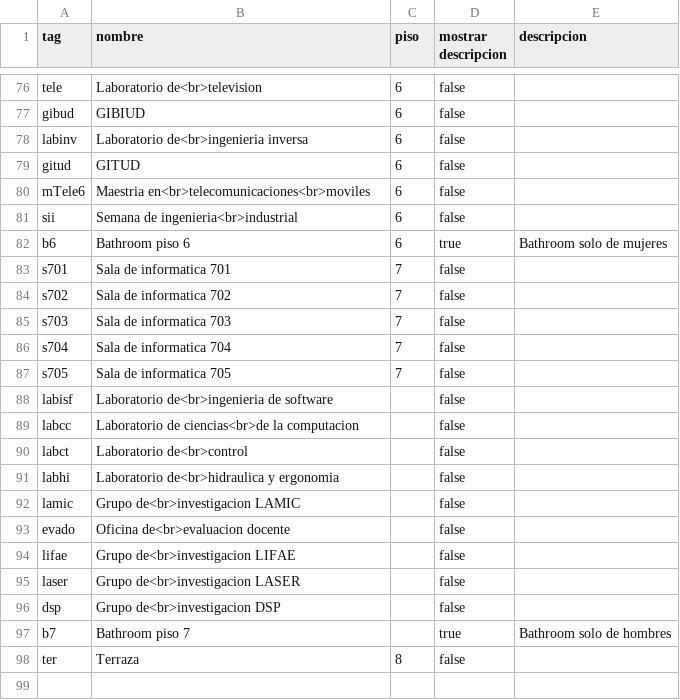
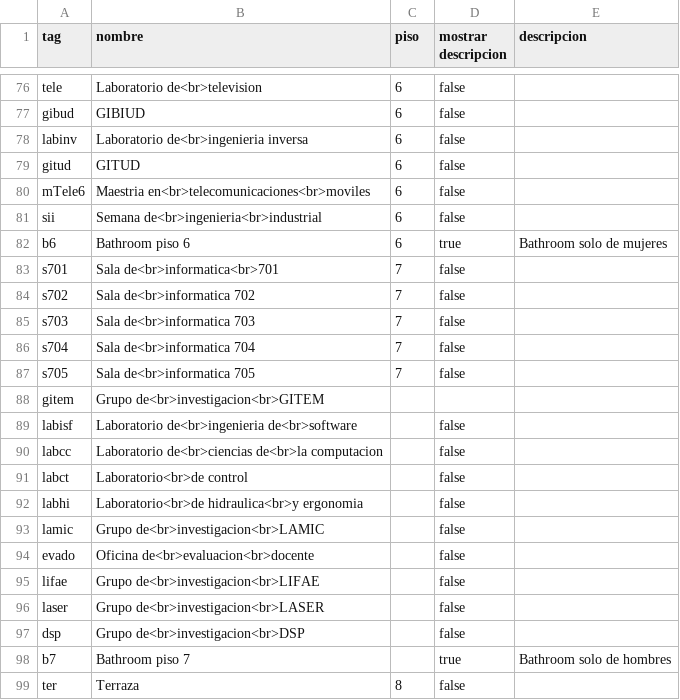
Before and after one commit to BOTOOM/FacultadDeIngenieriaUE4, a CSV file: data.csv, drawn as a sheet; only a part is shown, gaps mark what is left out; the diff covers the shown part only.

Commit message:
nombre de marcadores de lugares hasta el piso 8 y refactor de cambio de nivel

```diff
--- a/data.csv
+++ b/data.csv
@@ -80,18 +80,19 @@ gitud;GITUD;6;false;
 mTele6;Maestria en<br>telecomunicaciones<br>moviles;6;false;
-sii;Semana de ingenieria<br>industrial;6;false;
+sii;Semana de<br>ingenieria<br>industrial;6;false;
 b6;Bathroom piso 6;6;true;Bathroom solo de mujeres
-s701;Sala de informatica 701;7;false;
-s702;Sala de informatica 702;7;false;
-s703;Sala de informatica 703;7;false;
-s704;Sala de informatica 704;7;false;
-s705;Sala de informatica 705;7;false;
-labisf;Laboratorio de<br>ingenieria de software;;false;
-labcc;Laboratorio de ciencias<br>de la computacion;;false;
-labct;Laboratorio de<br>control;;false;
-labhi;Laboratorio de<br>hidraulica y ergonomia;;false;
-lamic;Grupo de<br>investigacion LAMIC;;false;
-evado;Oficina de<br>evaluacion docente;;false;
-lifae;Grupo de<br>investigacion LIFAE;;false;
-laser;Grupo de<br>investigacion LASER;;false;
-dsp;Grupo de<br>investigacion DSP;;false;
+s701;Sala de<br>informatica<br>701;7;false;
+s702;Sala de<br>informatica 702;7;false;
+s703;Sala de<br>informatica 703;7;false;
+s704;Sala de<br>informatica 704;7;false;
+s705;Sala de<br>informatica 705;7;false;
+gitem;Grupo de<br>investigacion<br>GITEM;;;
+labisf;Laboratorio de<br>ingenieria de<br>software;;false;
+labcc;Laboratorio de<br>ciencias de<br>la computacion;;false;
+labct;Laboratorio<br>de control;;false;
+labhi;Laboratorio<br>de hidraulica<br>y ergonomia;;false;
+lamic;Grupo de<br>investigacion<br>LAMIC;;false;
+evado;Oficina de<br>evaluacion<br>docente;;false;
+lifae;Grupo de<br>investigacion<br>LIFAE;;false;
+laser;Grupo de<br>investigacion<br>LASER;;false;
+dsp;Grupo de<br>investigacion<br>DSP;;false;
 b7;Bathroom piso 7;;true;Bathroom solo de hombres
```
Also changed, not shown: 6 edited cells elsewhere in this file, 14 other files.
